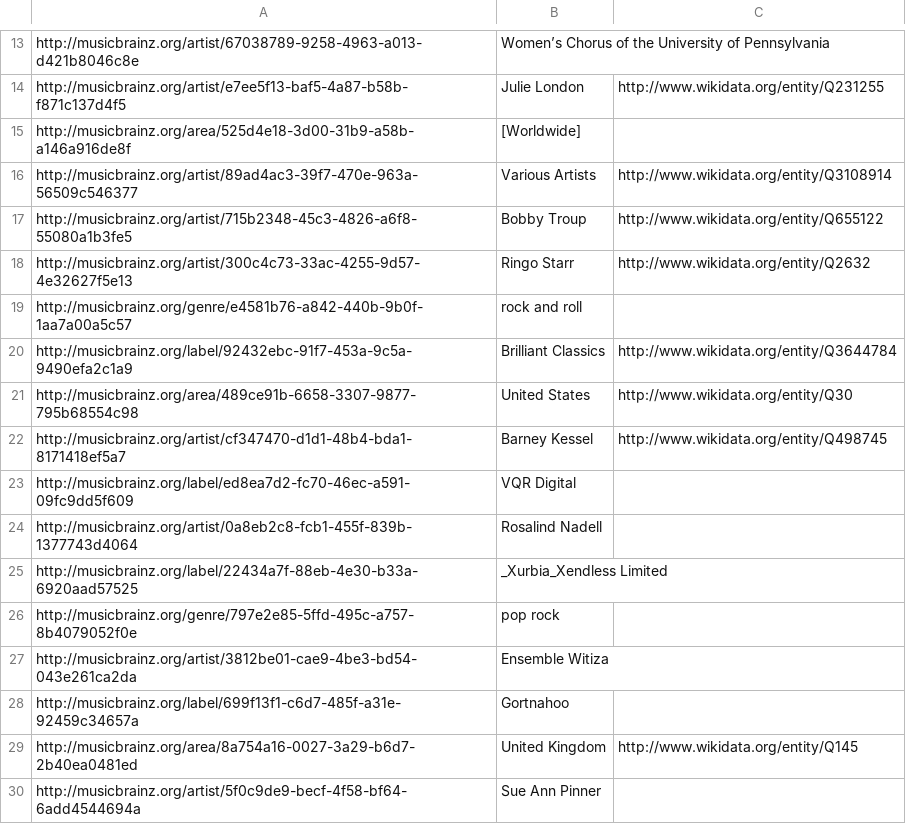
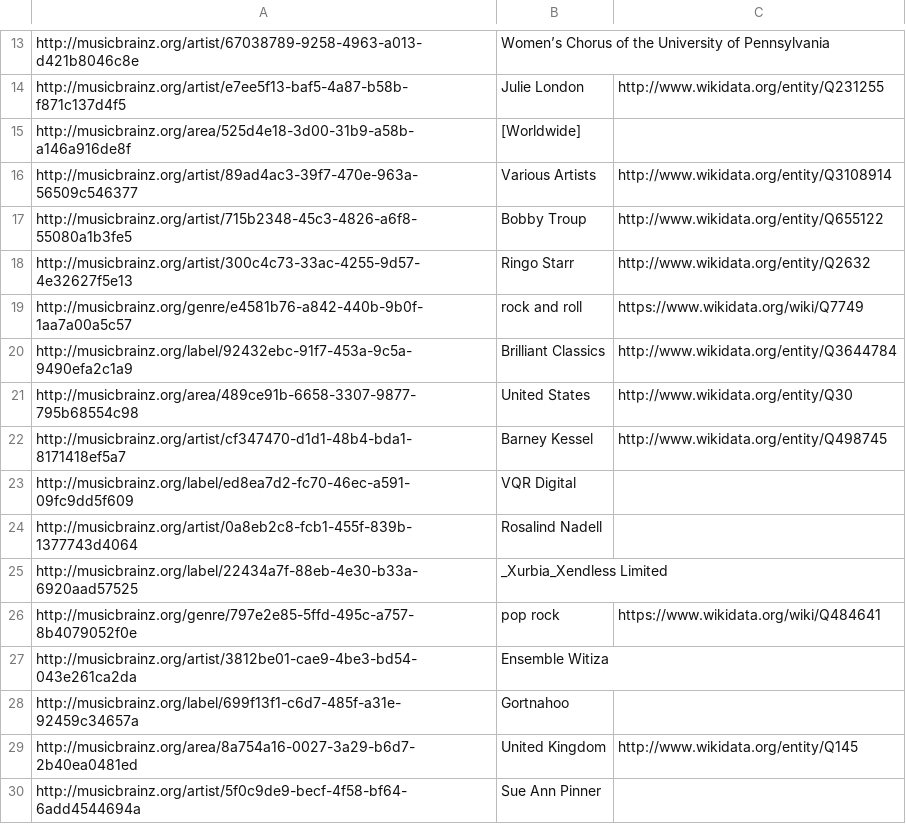
Before and after one commit to malajvan/linkedmusic-datalake, a CSV file: musicbrainz/restructure/looping-approach/extracted_ids.csv, drawn as a sheet; only a part is shown, gaps mark what is left out.

Commit message:
finish generating compact musicbrainz

```diff
--- a/musicbrainz/restructure/looping-approach/extracted_ids.csv
+++ b/musicbrainz/restructure/looping-approach/extracted_ids.csv
@@ -18,3 +18,3 @@ http://musicbrainz.org/artist/715b2348-45c3-4826-a6f8-55080a1b3fe5,Bobby Troup,h
 http://musicbrainz.org/artist/300c4c73-33ac-4255-9d57-4e32627f5e13,Ringo Starr,http://www.wikidata.org/entity/Q2632
-http://musicbrainz.org/genre/e4581b76-a842-440b-9b0f-1aa7a00a5c57,rock and roll,
+http://musicbrainz.org/genre/e4581b76-a842-440b-9b0f-1aa7a00a5c57,rock and roll,https://www.wikidata.org/wiki/Q7749
 http://musicbrainz.org/label/92432ebc-91f7-453a-9c5a-9490efa2c1a9,Brilliant Classics,http://www.wikidata.org/entity/Q3644784
@@ -25,3 +25,3 @@ http://musicbrainz.org/artist/0a8eb2c8-fcb1-455f-839b-1377743d4064,Rosalind Nade
 http://musicbrainz.org/label/22434a7f-88eb-4e30-b33a-6920aad57525,_Xurbia_Xendless Limited,
-http://musicbrainz.org/genre/797e2e85-5ffd-495c-a757-8b4079052f0e,pop rock,
+http://musicbrainz.org/genre/797e2e85-5ffd-495c-a757-8b4079052f0e,pop rock, https://www.wikidata.org/wiki/Q484641
 http://musicbrainz.org/artist/3812be01-cae9-4be3-bd54-043e261ca2da,Ensemble Witiza,
```
Also changed, not shown: 2 other files.
